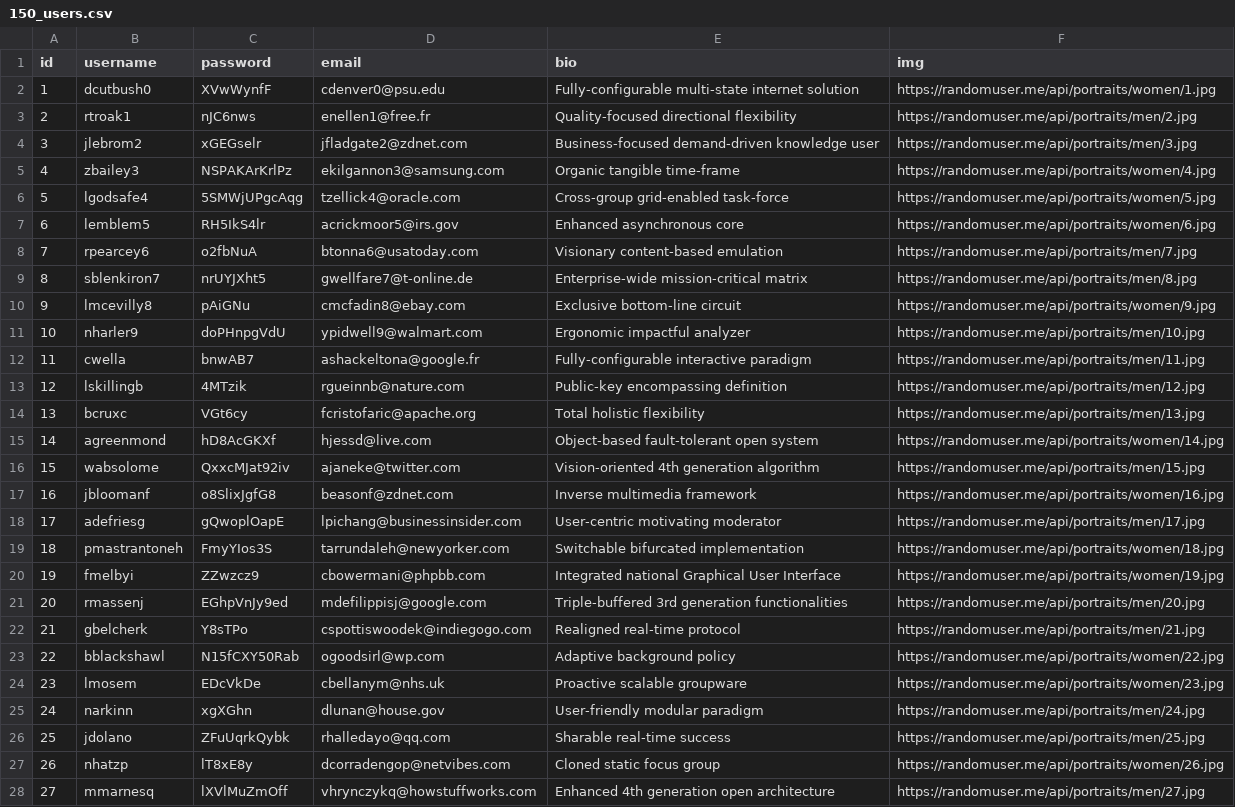
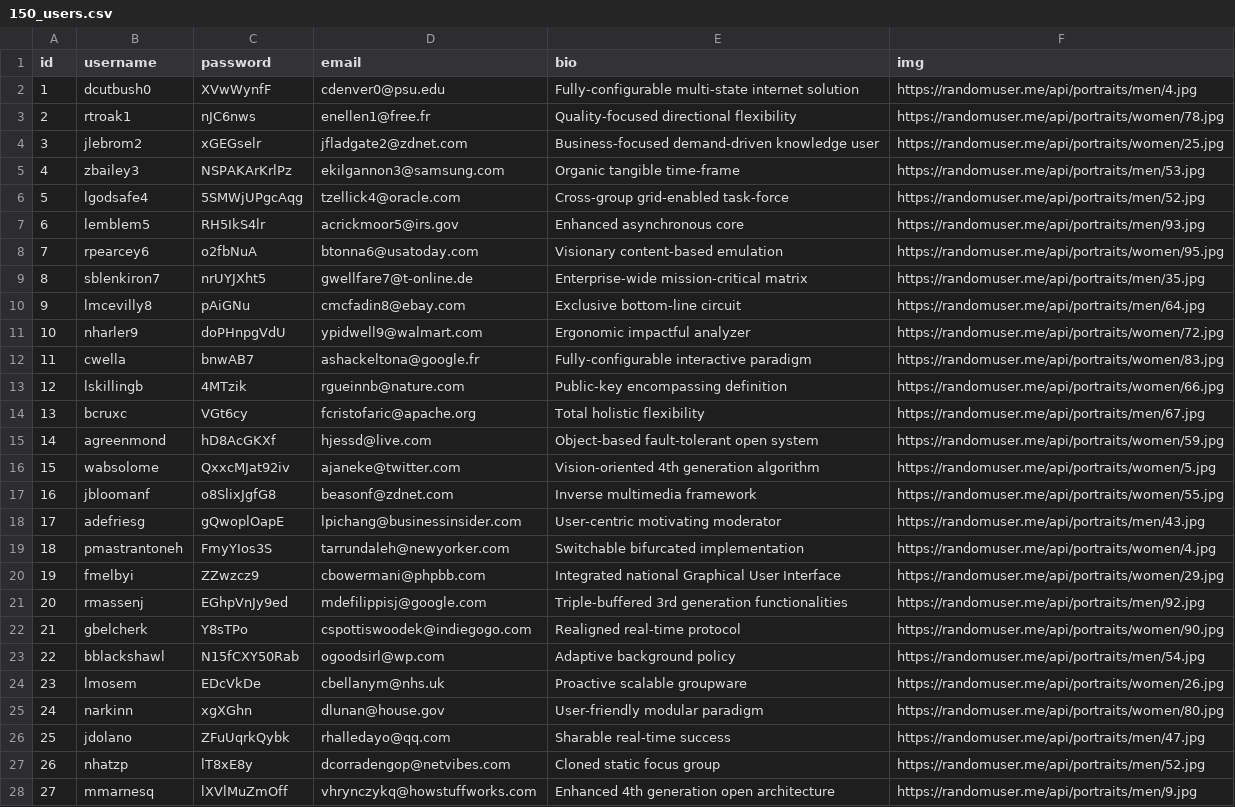
Before and after one commit to VictorSpringboard/SB_capstone1, a CSV file: capstone_v1/150_users.csv, drawn as a sheet; only a part is shown; the diff covers the shown part only; the diff names each change by its address in the sheet, - before the commit and + after, or states it on an @@ line.

```diff
--- a/capstone_v1/150_users.csv
+++ b/capstone_v1/150_users.csv
-F2 (img): https://randomuser.me/api/portraits/women/1.jpg
+F2 (img): https://randomuser.me/api/portraits/men/4.jpg
-F3 (img): https://randomuser.me/api/portraits/men/2.jpg
+F3 (img): https://randomuser.me/api/portraits/women/78.jpg
-F4 (img): https://randomuser.me/api/portraits/men/3.jpg
+F4 (img): https://randomuser.me/api/portraits/women/25.jpg
-F5 (img): https://randomuser.me/api/portraits/women/4.jpg
+F5 (img): https://randomuser.me/api/portraits/men/53.jpg
-F6 (img): https://randomuser.me/api/portraits/women/5.jpg
+F6 (img): https://randomuser.me/api/portraits/men/52.jpg
-F7 (img): https://randomuser.me/api/portraits/women/6.jpg
+F7 (img): https://randomuser.me/api/portraits/men/93.jpg
-F8 (img): https://randomuser.me/api/portraits/men/7.jpg
+F8 (img): https://randomuser.me/api/portraits/women/95.jpg
-F9 (img): https://randomuser.me/api/portraits/men/8.jpg
+F9 (img): https://randomuser.me/api/portraits/men/35.jpg
-F10 (img): https://randomuser.me/api/portraits/women/9.jpg
+F10 (img): https://randomuser.me/api/portraits/men/64.jpg
-F11 (img): https://randomuser.me/api/portraits/men/10.jpg
+F11 (img): https://randomuser.me/api/portraits/women/72.jpg
-F12 (img): https://randomuser.me/api/portraits/men/11.jpg
+F12 (img): https://randomuser.me/api/portraits/women/83.jpg
-F13 (img): https://randomuser.me/api/portraits/men/12.jpg
+F13 (img): https://randomuser.me/api/portraits/women/66.jpg
-F14 (img): https://randomuser.me/api/portraits/men/13.jpg
+F14 (img): https://randomuser.me/api/portraits/men/67.jpg
-F15 (img): https://randomuser.me/api/portraits/women/14.jpg
+F15 (img): https://randomuser.me/api/portraits/women/59.jpg
-F16 (img): https://randomuser.me/api/portraits/men/15.jpg
+F16 (img): https://randomuser.me/api/portraits/women/5.jpg
-F17 (img): https://randomuser.me/api/portraits/women/16.jpg
+F17 (img): https://randomuser.me/api/portraits/women/55.jpg
-F18 (img): https://randomuser.me/api/portraits/men/17.jpg
+F18 (img): https://randomuser.me/api/portraits/men/43.jpg
-F19 (img): https://randomuser.me/api/portraits/women/18.jpg
+F19 (img): https://randomuser.me/api/portraits/women/4.jpg
-F20 (img): https://randomuser.me/api/portraits/women/19.jpg
+F20 (img): https://randomuser.me/api/portraits/women/29.jpg
-F21 (img): https://randomuser.me/api/portraits/men/20.jpg
+F21 (img): https://randomuser.me/api/portraits/men/92.jpg
-F22 (img): https://randomuser.me/api/portraits/men/21.jpg
+F22 (img): https://randomuser.me/api/portraits/women/90.jpg
-F23 (img): https://randomuser.me/api/portraits/women/22.jpg
+F23 (img): https://randomuser.me/api/portraits/men/54.jpg
-F24 (img): https://randomuser.me/api/portraits/women/23.jpg
+F24 (img): https://randomuser.me/api/portraits/women/26.jpg
-F25 (img): https://randomuser.me/api/portraits/men/24.jpg
+F25 (img): https://randomuser.me/api/portraits/women/80.jpg
-F26 (img): https://randomuser.me/api/portraits/men/25.jpg
+F26 (img): https://randomuser.me/api/portraits/men/47.jpg
-F27 (img): https://randomuser.me/api/portraits/women/26.jpg
+F27 (img): https://randomuser.me/api/portraits/men/52.jpg
-F28 (img): https://randomuser.me/api/portraits/men/27.jpg
+F28 (img): https://randomuser.me/api/portraits/men/9.jpg
```
Also changed, not shown: 122 edited cells elsewhere in this file, 4 other files.
